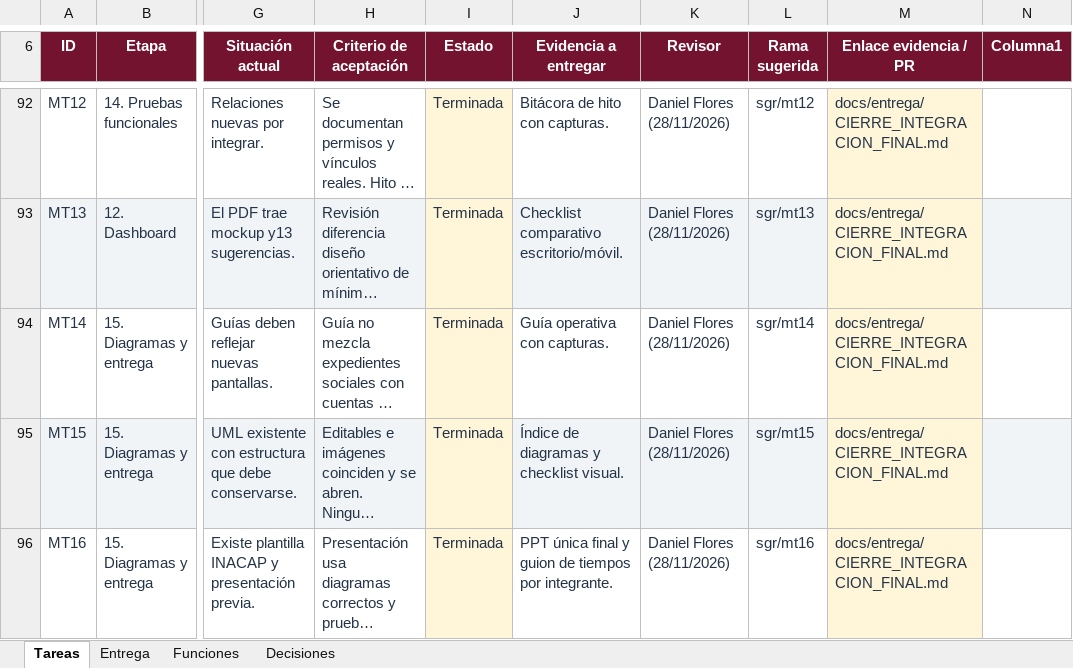
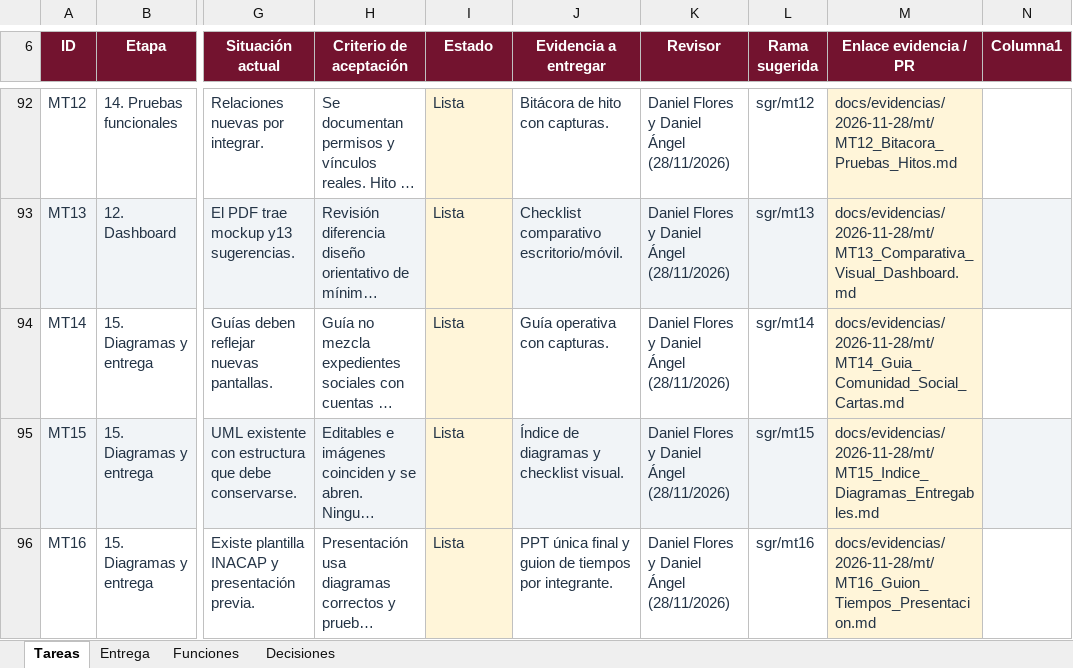
Before and after one commit to MasterCapehart/sgr-proyecto-integrado, an Excel workbook: docs/Plan_Tareas_Equipo_SGR_Actualizado.xlsx, sheet Tareas, drawn as a sheet; only a part is shown, gaps mark what is left out; long unchanged cells end in …; values as stored, in another font and other column widths than the file's, no borders; conditional formats and table styles not drawn; the diff covers the shown part only; the diff names each change by its address in the sheet, - before the commit and + after, or states it on an @@ line.

Commit message:
fix: conciliar semaforo al 70%, versionado de hermanos, aprobacion de plan en UI, vigencia y evidencias individuales

```diff
--- a/docs/Plan_Tareas_Equipo_SGR_Actualizado.xlsx (sheet Tareas)
+++ b/docs/Plan_Tareas_Equipo_SGR_Actualizado.xlsx (sheet Tareas)
-I92:I96 (Estado): Terminada
+I92:I96 (Estado): Lista
-K92:K96 (Revisor): Daniel Flores (28/11/2026)
+K92:K96 (Revisor): Daniel Flores y Daniel Ángel (28/11/2026)
-M92 (Enlace evidencia / PR): docs/entrega/CIERRE_INTEGRACION_FINAL.md
+M92 (Enlace evidencia / PR): docs/evidencias/2026-11-28/mt/MT12_Bitacora_Pruebas_Hitos.md
-M93 (Enlace evidencia / PR): docs/entrega/CIERRE_INTEGRACION_FINAL.md
+M93 (Enlace evidencia / PR): docs/evidencias/2026-11-28/mt/MT13_Comparativa_Visual_Dashboard.md
-M94 (Enlace evidencia / PR): docs/entrega/CIERRE_INTEGRACION_FINAL.md
+M94 (Enlace evidencia / PR): docs/evidencias/2026-11-28/mt/MT14_Guia_Comunidad_Social_Cartas.md
-M95 (Enlace evidencia / PR): docs/entrega/CIERRE_INTEGRACION_FINAL.md
+M95 (Enlace evidencia / PR): docs/evidencias/2026-11-28/mt/MT15_Indice_Diagramas_Entregables.md
-M96 (Enlace evidencia / PR): docs/entrega/CIERRE_INTEGRACION_FINAL.md
+M96 (Enlace evidencia / PR): docs/evidencias/2026-11-28/mt/MT16_Guion_Tiempos_Presentacion.md
```
Also changed, not shown: 81 edited cells elsewhere in this sheet, 22 other files.
